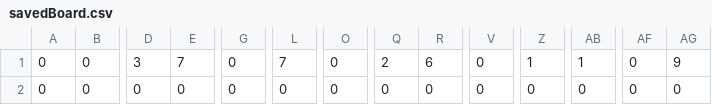
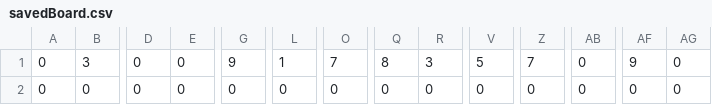
Before and after one commit to atOliverParkerMorgan/sudoku, a CSV file: savedBoard.csv, drawn as a sheet; only a part is shown, gaps mark what is left out; the diff covers the shown part only; the diff names each change by its address in the sheet, - before the commit and + after, or states it on an @@ line.

```diff
--- a/savedBoard.csv
+++ b/savedBoard.csv
-B1: 0
+B1: 3
-D1: 3
+D1: 0
-E1: 7
+E1: 0
-G1: 0
+G1: 9
-L1: 7
+L1: 1
-O1: 0
+O1: 7
-Q1: 2
+Q1: 8
-R1: 6
+R1: 3
-V1: 0
+V1: 5
-Z1: 1
+Z1: 7
-AB1: 1
+AB1: 0
-AF1: 0
+AF1: 9
-AG1: 9
+AG1: 0
```
Also changed, not shown: 31 edited cells elsewhere in this file, 1 other file.
